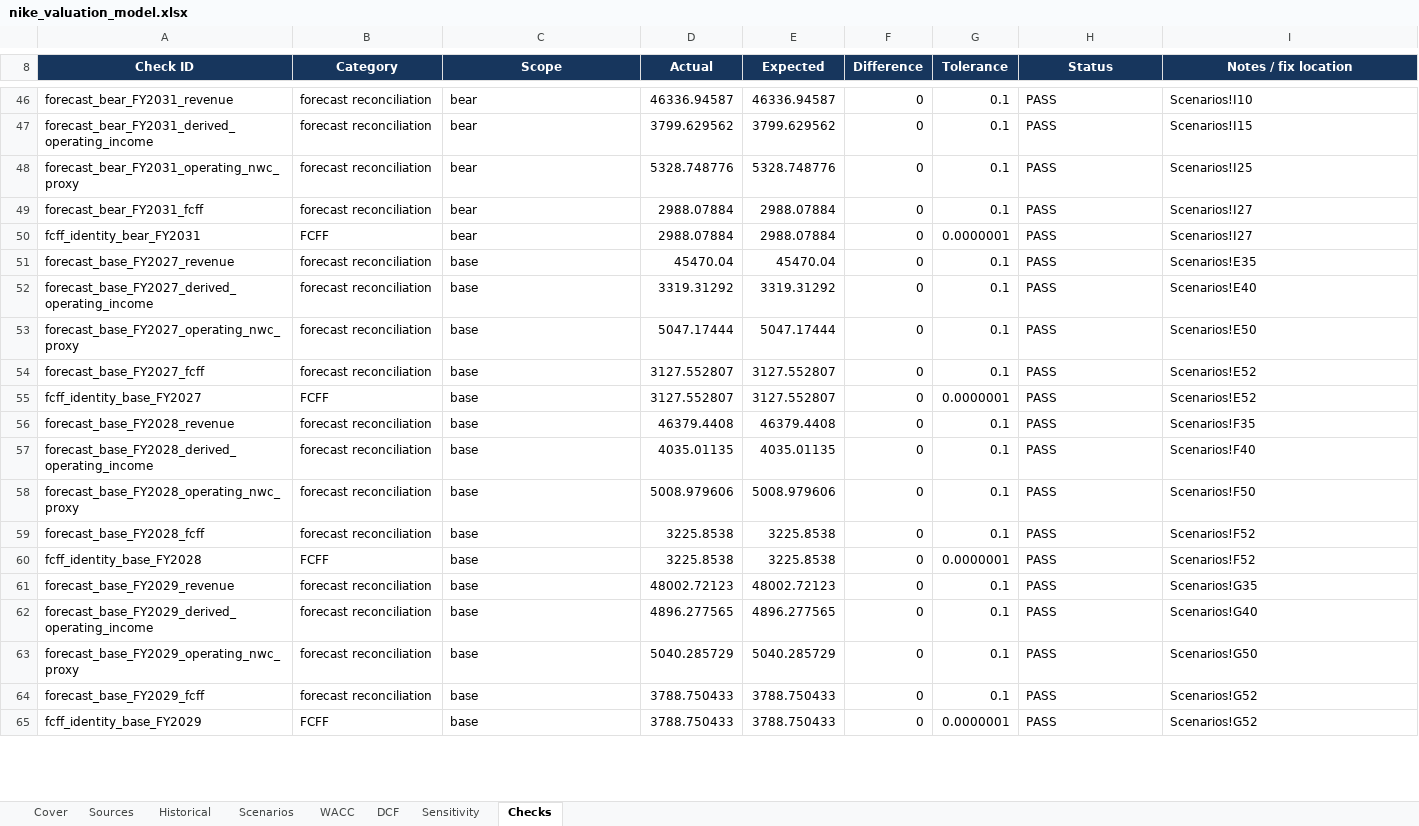
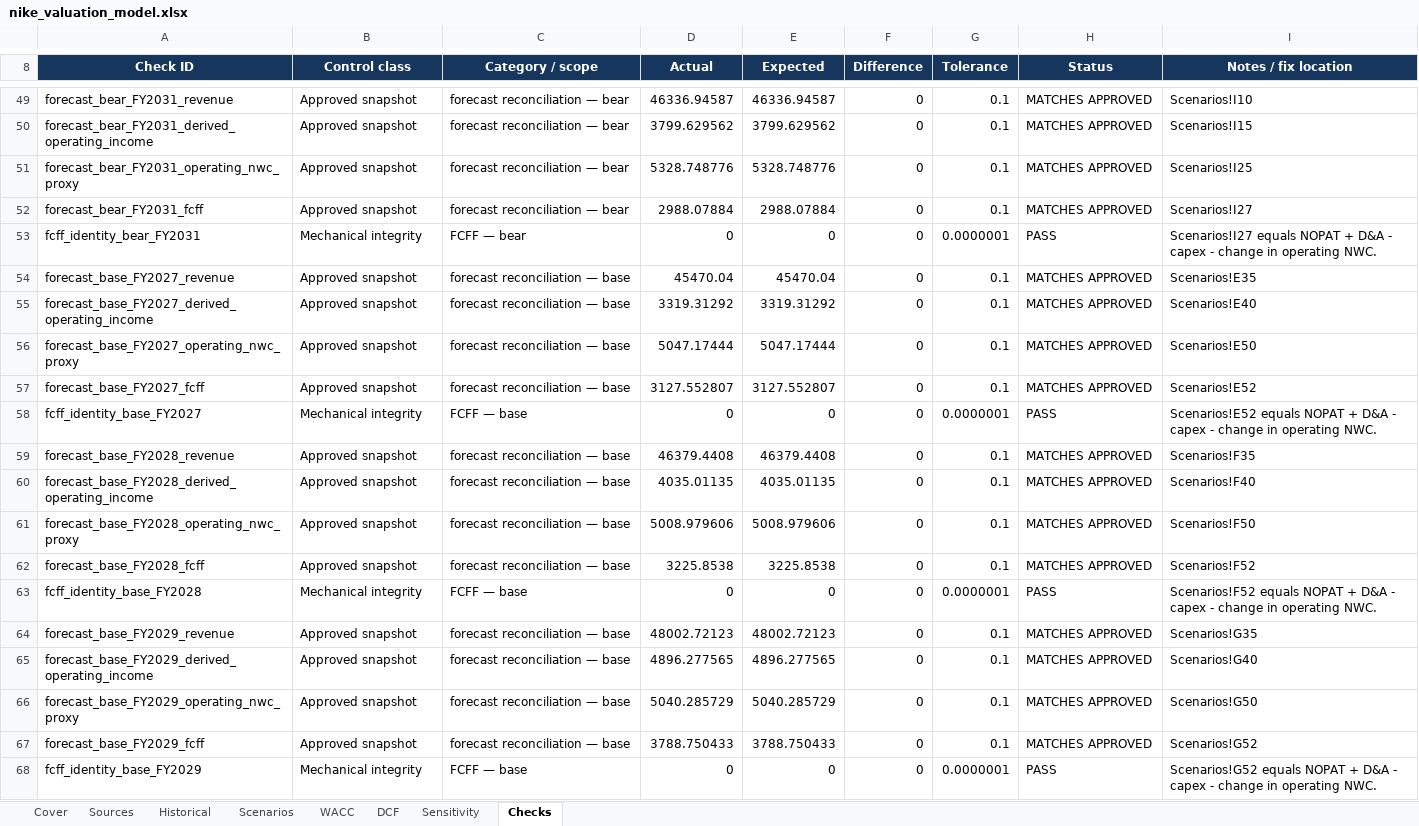
Before and after one commit to owencchapman24/nike-financial-analysis, an Excel workbook: model/nike_valuation_model.xlsx, sheet Checks, drawn as a sheet; only a part is shown, gaps mark what is left out; values as stored, in another font and other column widths than the file's, no borders; conditional formats not drawn; addresses are those after the commit; the diff covers the shown part only; the diff names each change by its address in the sheet, - before the commit and + after, or states it on an @@ line.

Commit message:
fix: close final workbook control gaps

```diff
--- a/model/nike_valuation_model.xlsx (sheet Checks)
+++ b/model/nike_valuation_model.xlsx (sheet Checks)
-B8: Category
+B8: Control class
-C8: Scope
+C8: Category / scope
-B49:B52 (Control class): forecast reconciliation
+B49:B52 (Control class): Approved snapshot
-C49:C52 (Category / scope): bear
+C49:C52 (Category / scope): forecast reconciliation — bear
-H49:H52 (Status): PASS
+H49:H52 (Status): MATCHES APPROVED
-B53 (Control class): FCFF
+B53 (Control class): Mechanical integrity
-C53 (Category / scope): bear
+C53 (Category / scope): FCFF — bear
-D53 (Actual): 2988.07884
+D53 (Actual): 0
-E53 (Expected): 2988.07884
+E53 (Expected): 0
-I53 (Notes / fix location): Scenarios!I27
+I53 (Notes / fix location): Scenarios!I27 equals NOPAT + D&A - capex - change in operating NWC.
-B54:B57 (Control class): forecast reconciliation
+B54:B57 (Control class): Approved snapshot
-C54:C57 (Category / scope): base
+C54:C57 (Category / scope): forecast reconciliation — base
-H54:H57 (Status): PASS
+H54:H57 (Status): MATCHES APPROVED
-B58 (Control class): FCFF
+B58 (Control class): Mechanical integrity
-C58 (Category / scope): base
+C58 (Category / scope): FCFF — base
-D58 (Actual): 3127.552807
+D58 (Actual): 0
-E58 (Expected): 3127.552807
+E58 (Expected): 0
-I58 (Notes / fix location): Scenarios!E52
+I58 (Notes / fix location): Scenarios!E52 equals NOPAT + D&A - capex - change in operating NWC.
-B59:B62 (Control class): forecast reconciliation
+B59:B62 (Control class): Approved snapshot
-C59:C62 (Category / scope): base
+C59:C62 (Category / scope): forecast reconciliation — base
-H59:H62 (Status): PASS
+H59:H62 (Status): MATCHES APPROVED
-B63 (Control class): FCFF
+B63 (Control class): Mechanical integrity
-C63 (Category / scope): base
+C63 (Category / scope): FCFF — base
-D63 (Actual): 3225.8538
+D63 (Actual): 0
-E63 (Expected): 3225.8538
+E63 (Expected): 0
-I63 (Notes / fix location): Scenarios!F52
+I63 (Notes / fix location): Scenarios!F52 equals NOPAT + D&A - capex - change in operating NWC.
-B64:B67 (Control class): forecast reconciliation
+B64:B67 (Control class): Approved snapshot
-C64:C67 (Category / scope): base
+C64:C67 (Category / scope): forecast reconciliation — base
-H64:H67 (Status): PASS
+H64:H67 (Status): MATCHES APPROVED
-B68 (Control class): FCFF
+B68 (Control class): Mechanical integrity
-C68 (Category / scope): base
+C68 (Category / scope): FCFF — base
-D68 (Actual): 3788.750433
+D68 (Actual): 0
-E68 (Expected): 3788.750433
+E68 (Expected): 0
-I68 (Notes / fix location): Scenarios!G52
+I68 (Notes / fix location): Scenarios!G52 equals NOPAT + D&A - capex - change in operating NWC.
```
Also changed, not shown: 32 added rows, 2 removed rows and 428 edited cells elsewhere in this sheet, sheet Cover, sheet DCF, formulas that keep their value, charts or pictures, 11 other files.
